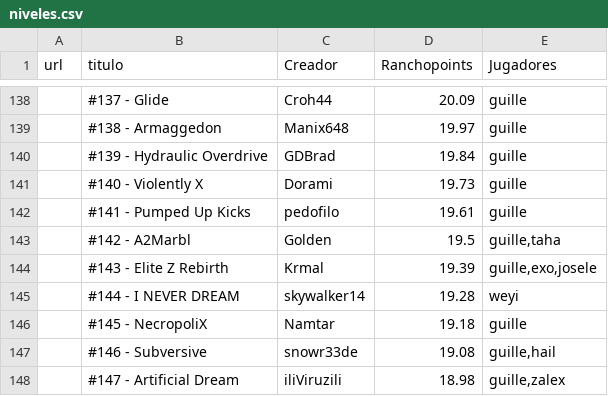
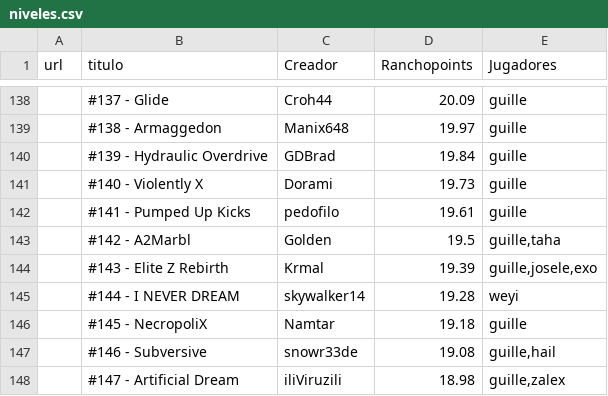
Before and after one commit to Albertorubiogarcia/rancholist, a CSV file: niveles.csv, drawn as a sheet; only a part is shown, gaps mark what is left out; the diff names each change by its address in the sheet, - before the commit and + after, or states it on an @@ line.

Commit message:
Update niveles.csv

```diff
--- a/niveles.csv
+++ b/niveles.csv
-E144 (Jugadores): guille,exo,josele
+E144 (Jugadores): guille,josele,exo
```
